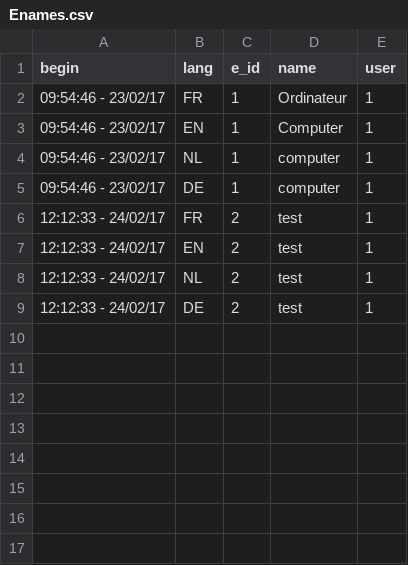
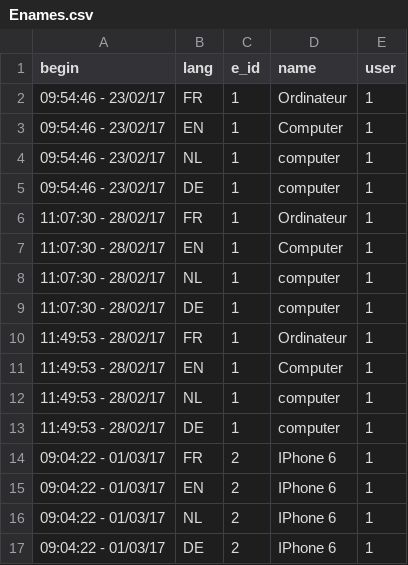
Before and after one commit to AKUINO/ELSA, a CSV file: csv/Enames.csv, drawn as a sheet.

```diff
--- a/csv/Enames.csv
+++ b/csv/Enames.csv
@@ -5,5 +5,13 @@ begin	lang	e_id	name	user
 09:54:46 - 23/02/17	DE	1	computer	1
-12:12:33  -  24/02/17	FR	2	test	1
-12:12:33  -  24/02/17	EN	2	test	1
-12:12:33  -  24/02/17	NL	2	test	1
-12:12:33  -  24/02/17	DE	2	test	1
+11:07:30  -  28/02/17	FR	1	Ordinateur	1
+11:07:30  -  28/02/17	EN	1	Computer	1
+11:07:30  -  28/02/17	NL	1	computer	1
+11:07:30  -  28/02/17	DE	1	computer	1
+11:49:53  -  28/02/17	FR	1	Ordinateur	1
+11:49:53  -  28/02/17	EN	1	Computer	1
+11:49:53  -  28/02/17	NL	1	computer	1
+11:49:53  -  28/02/17	DE	1	computer	1
+09:04:22  -  01/03/17	FR	2	IPhone 6	1
+09:04:22  -  01/03/17	EN	2	IPhone 6	1
+09:04:22  -  01/03/17	NL	2	IPhone 6	1
+09:04:22  -  01/03/17	DE	2	IPhone 6	1
```
Also changed, not shown: csv/Pnames.csv, csv/U.csv, 32 other files.
